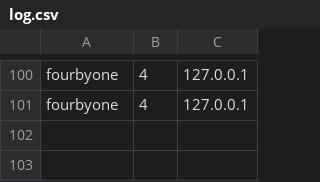
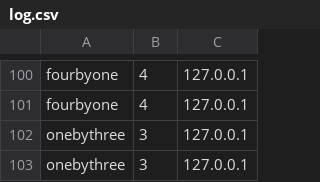
Before and after one commit to Ohio-University-CS/Photobooth-website, a CSV file: data/log.csv, drawn as a sheet; only a part is shown, gaps mark what is left out; the diff names each change by its address in the sheet, - before the commit and + after, or states it on an @@ line.

```diff
--- a/data/log.csv
+++ b/data/log.csv
+row 102: onebythree | 3 | 127.0.0.1
+row 103: onebythree | 3 | 127.0.0.1
```
Also changed, not shown: 6 other files.
